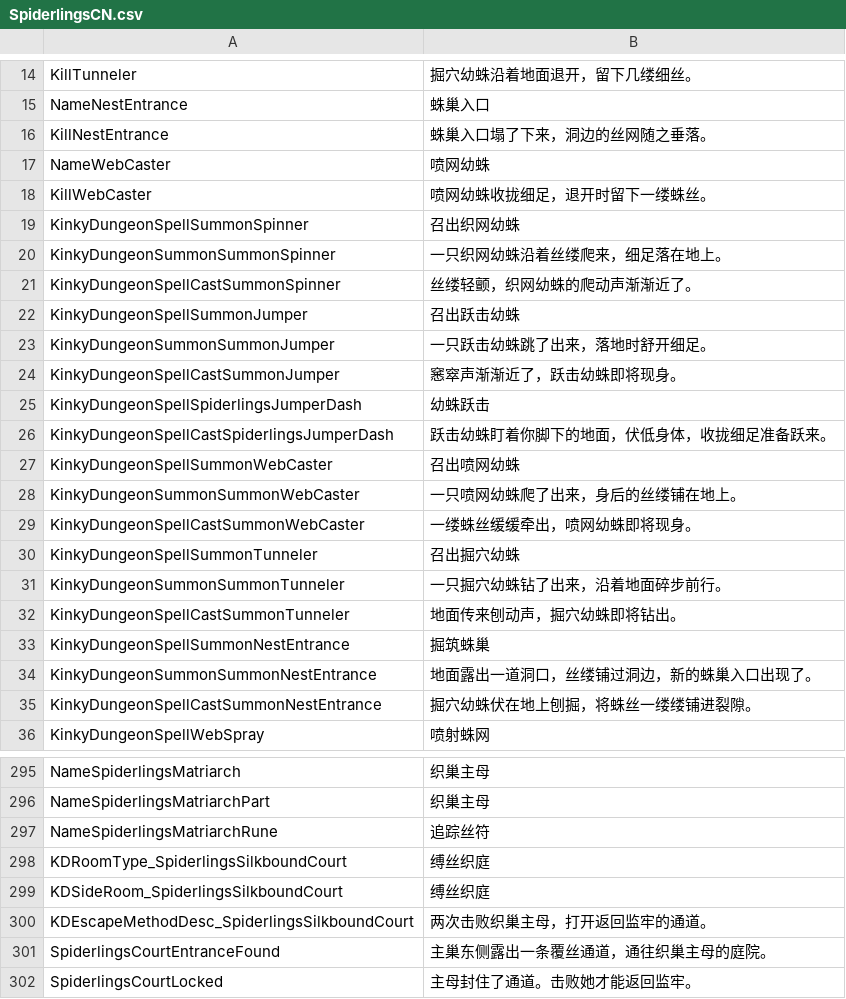
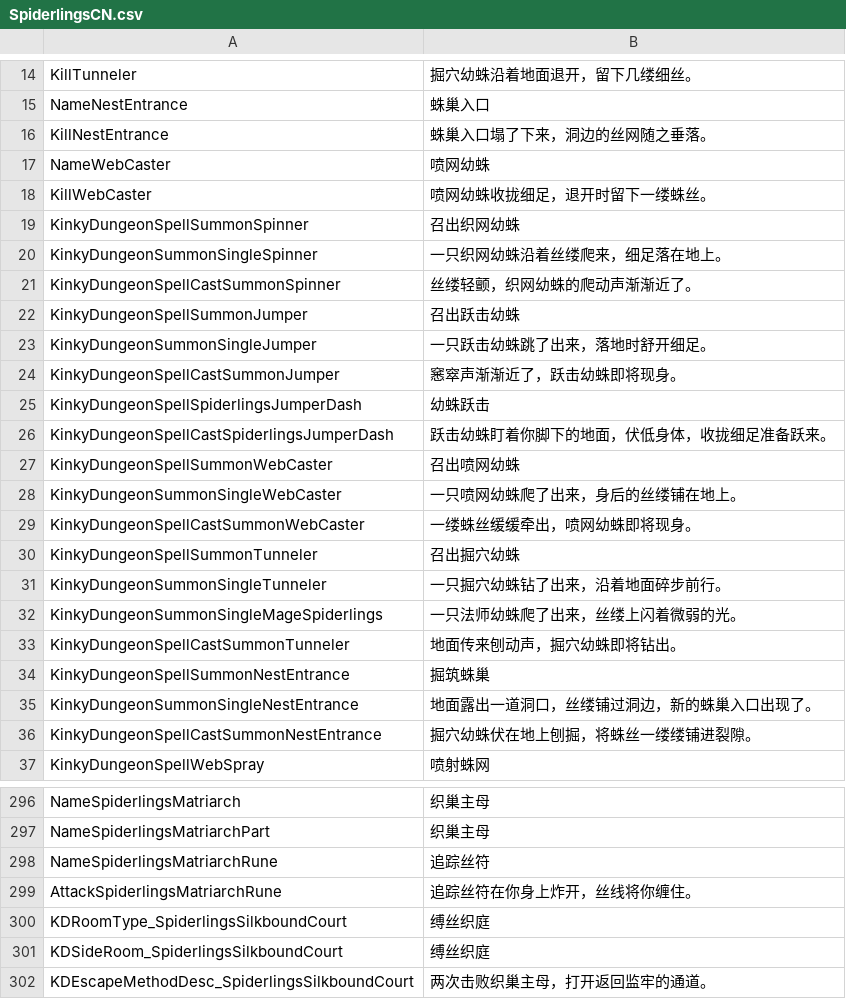
Before and after one commit to duromumuyazu74-rgb/Spiderlings, a CSV file: KinkyDungeon-Spiderlings/SpiderlingsCN.csv, drawn as a sheet; only a part is shown, gaps mark what is left out; the shorter side is filled out with more unchanged rows.

```diff
--- a/KinkyDungeon-Spiderlings/SpiderlingsCN.csv
+++ b/KinkyDungeon-Spiderlings/SpiderlingsCN.csv
@@ -19,6 +19,6 @@ KillWebCaster,喷网幼蛛收拢细足，退开时留下一缕蛛丝。
 KinkyDungeonSpellSummonSpinner,召出织网幼蛛
-KinkyDungeonSummonSummonSpinner,一只织网幼蛛沿着丝缕爬来，细足落在地上。
+KinkyDungeonSummonSingleSpinner,一只织网幼蛛沿着丝缕爬来，细足落在地上。
 KinkyDungeonSpellCastSummonSpinner,丝缕轻颤，织网幼蛛的爬动声渐渐近了。
 KinkyDungeonSpellSummonJumper,召出跃击幼蛛
-KinkyDungeonSummonSummonJumper,一只跃击幼蛛跳了出来，落地时舒开细足。
+KinkyDungeonSummonSingleJumper,一只跃击幼蛛跳了出来，落地时舒开细足。
 KinkyDungeonSpellCastSummonJumper,窸窣声渐渐近了，跃击幼蛛即将现身。
@@ -27,9 +27,10 @@ KinkyDungeonSpellCastSpiderlingsJumperDash,跃击幼蛛盯着你脚下的地面
 KinkyDungeonSpellSummonWebCaster,召出喷网幼蛛
-KinkyDungeonSummonSummonWebCaster,一只喷网幼蛛爬了出来，身后的丝缕铺在地上。
+KinkyDungeonSummonSingleWebCaster,一只喷网幼蛛爬了出来，身后的丝缕铺在地上。
 KinkyDungeonSpellCastSummonWebCaster,一缕蛛丝缓缓牵出，喷网幼蛛即将现身。
 KinkyDungeonSpellSummonTunneler,召出掘穴幼蛛
-KinkyDungeonSummonSummonTunneler,一只掘穴幼蛛钻了出来，沿着地面碎步前行。
+KinkyDungeonSummonSingleTunneler,一只掘穴幼蛛钻了出来，沿着地面碎步前行。
+KinkyDungeonSummonSingleMageSpiderlings,一只法师幼蛛爬了出来，丝缕上闪着微弱的光。
 KinkyDungeonSpellCastSummonTunneler,地面传来刨动声，掘穴幼蛛即将钻出。
 KinkyDungeonSpellSummonNestEntrance,掘筑蛛巢
-KinkyDungeonSummonSummonNestEntrance,地面露出一道洞口，丝缕铺过洞边，新的蛛巢入口出现了。
+KinkyDungeonSummonSingleNestEntrance,地面露出一道洞口，丝缕铺过洞边，新的蛛巢入口出现了。
 KinkyDungeonSpellCastSummonNestEntrance,掘穴幼蛛伏在地上刨掘，将蛛丝一缕缕铺进裂隙。
@@ -297,2 +298,3 @@ NameSpiderlingsMatriarchPart,织巢主母
 NameSpiderlingsMatriarchRune,追踪丝符
+AttackSpiderlingsMatriarchRune,追踪丝符在你身上炸开，丝线将你缠住。
 KDRoomType_SpiderlingsSilkboundCourt,缚丝织庭
```
Also changed, not shown: 23 other files.
